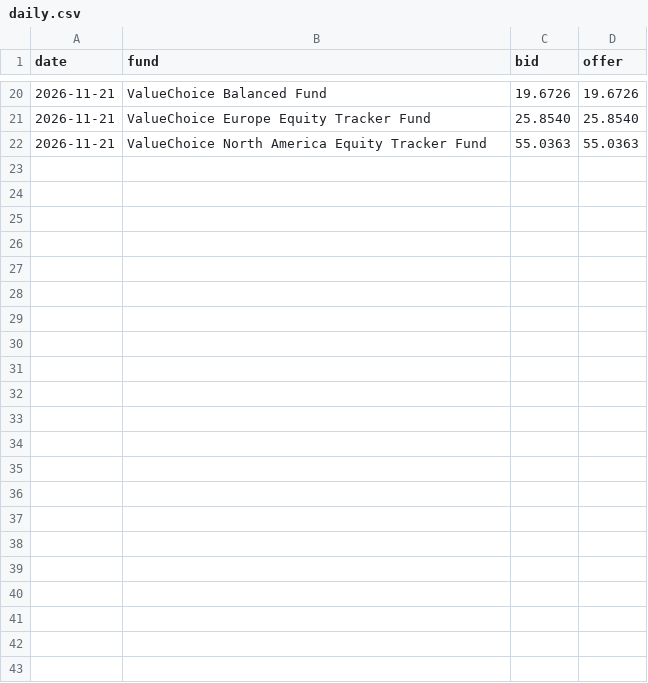
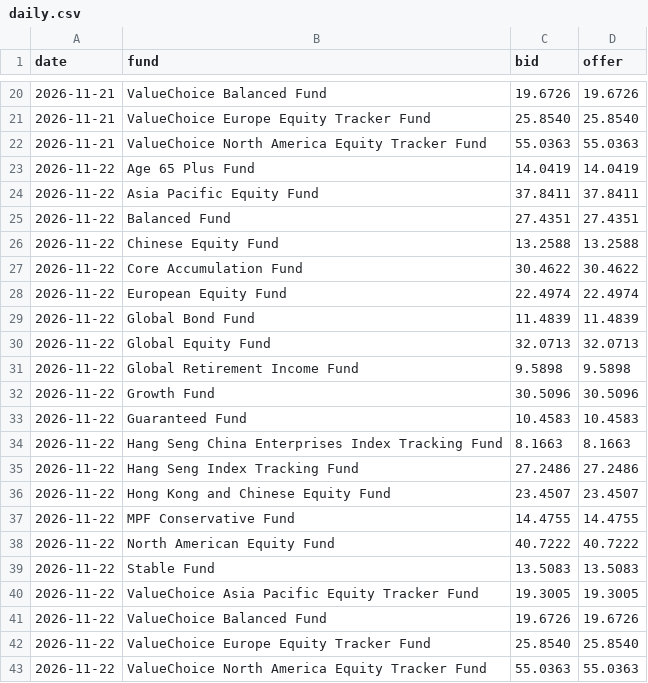
Before and after one commit to Herofung1028/mpf, a CSV file: data/daily.csv, drawn as a sheet; only a part is shown, gaps mark what is left out.

```diff
--- a/data/daily.csv
+++ b/data/daily.csv
@@ -22 +22,22 @@ date,fund,bid,offer
 2026-11-21,ValueChoice North America Equity Tracker Fund,55.0363,55.0363
+2026-11-22,Age 65 Plus Fund,14.0419,14.0419
+2026-11-22,Asia Pacific Equity Fund,37.8411,37.8411
+2026-11-22,Balanced Fund,27.4351,27.4351
+2026-11-22,Chinese Equity Fund,13.2588,13.2588
+2026-11-22,Core Accumulation Fund,30.4622,30.4622
+2026-11-22,European Equity Fund,22.4974,22.4974
+2026-11-22,Global Bond Fund,11.4839,11.4839
+2026-11-22,Global Equity Fund,32.0713,32.0713
+2026-11-22,Global Retirement Income Fund,9.5898,9.5898
+2026-11-22,Growth Fund,30.5096,30.5096
+2026-11-22,Guaranteed Fund,10.4583,10.4583
+2026-11-22,Hang Seng China Enterprises Index Tracking Fund,8.1663,8.1663
+2026-11-22,Hang Seng Index Tracking Fund,27.2486,27.2486
+2026-11-22,Hong Kong and Chinese Equity Fund,23.4507,23.4507
+2026-11-22,MPF Conservative Fund,14.4755,14.4755
+2026-11-22,North American Equity Fund,40.7222,40.7222
+2026-11-22,Stable Fund,13.5083,13.5083
+2026-11-22,ValueChoice Asia Pacific Equity Tracker Fund,19.3005,19.3005
+2026-11-22,ValueChoice Balanced Fund,19.6726,19.6726
+2026-11-22,ValueChoice Europe Equity Tracker Fund,25.8540,25.8540
+2026-11-22,ValueChoice North America Equity Tracker Fund,55.0363,55.0363
```
Also changed, not shown: 3 other files.
